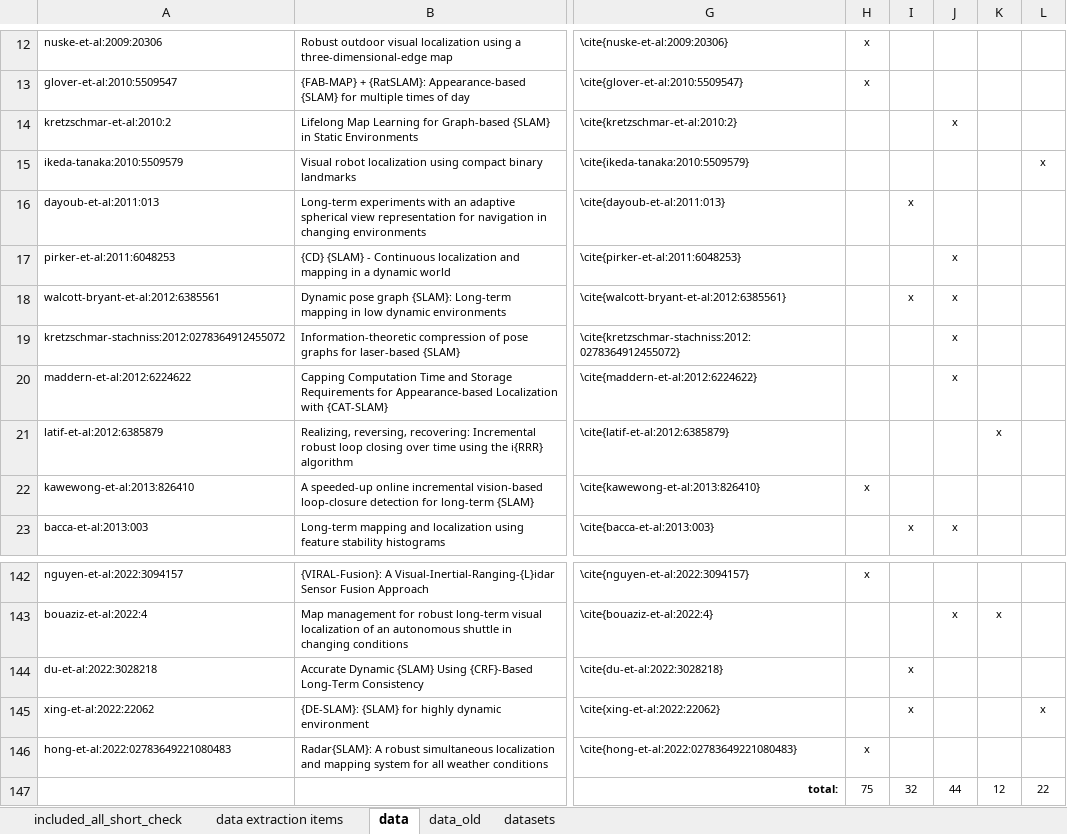
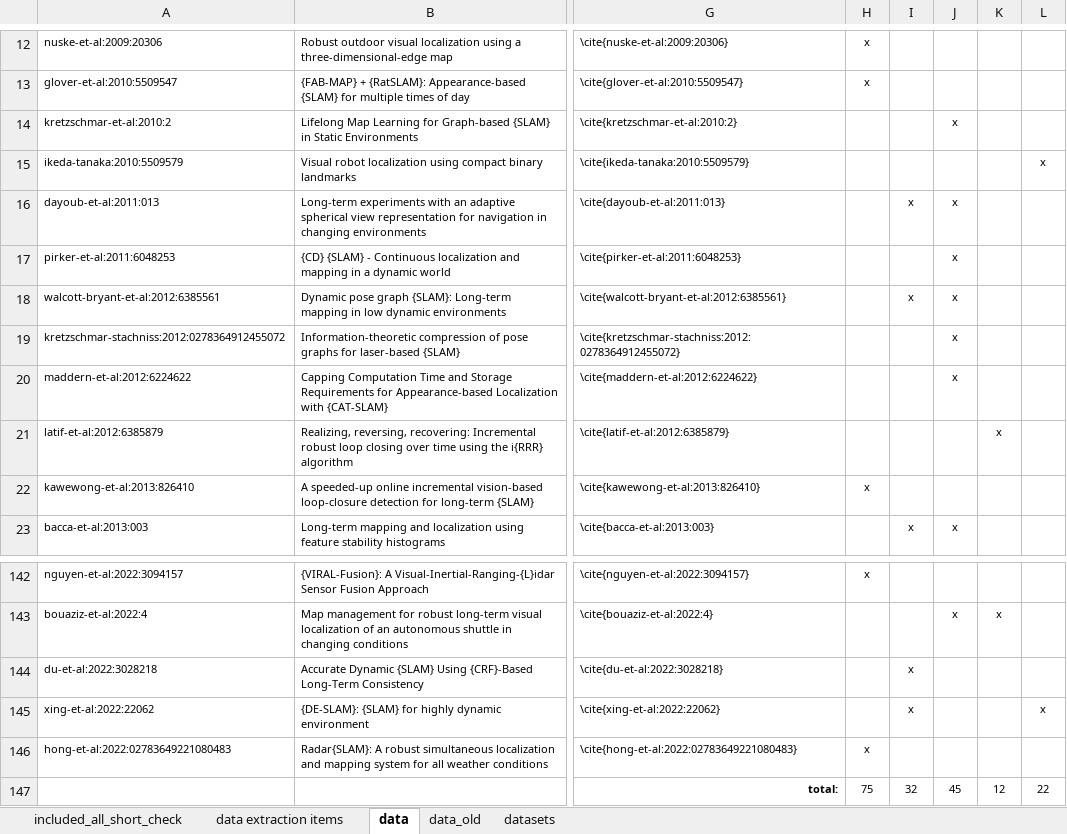
Before and after one commit to sousarbarb/slr-ltlm-mr, an Excel workbook: data/methodology/data-extraction/data_article.xlsx, sheet data, drawn as a sheet; only a part is shown, gaps mark what is left out; values as stored, in another font and other column widths than the file's, no borders; table styles not drawn; the diff names each change by its address in the sheet, - before the commit and + after, or states it on an @@ line.

```diff
--- a/data/methodology/data-extraction/data_article.xlsx (sheet data)
+++ b/data/methodology/data-extraction/data_article.xlsx (sheet data)
-J16: (empty)
+J16: x
-J147: 44
+J147: 45
```
Also changed, not shown: data/discussion/3_sparsify.xlsx, 2 other files.
